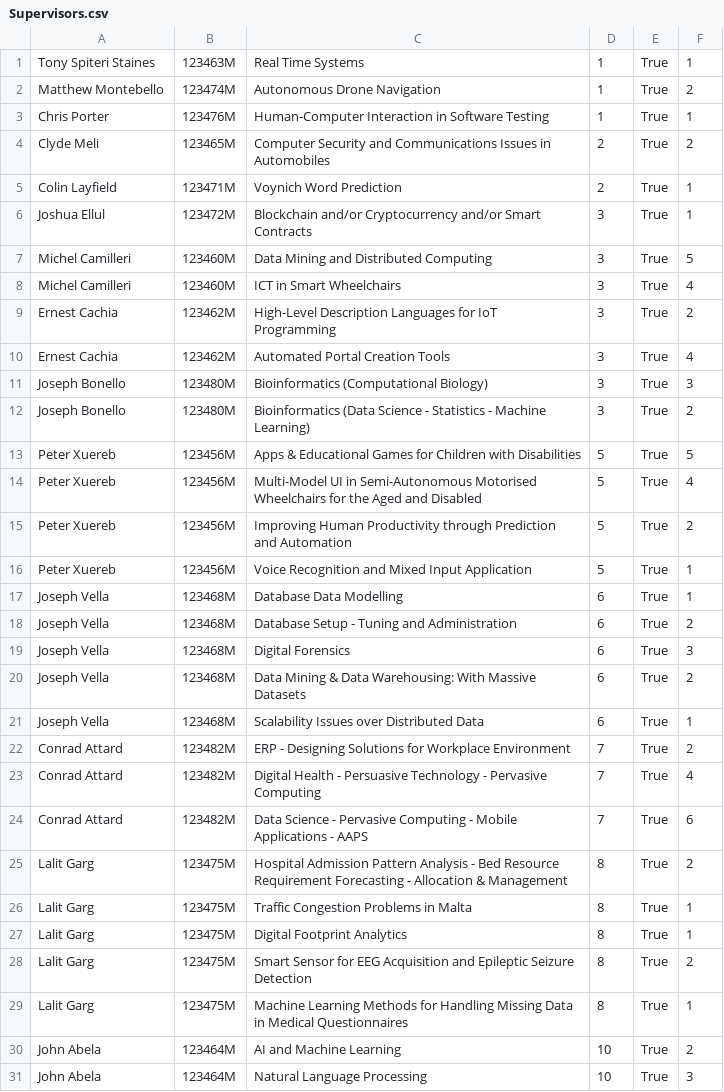
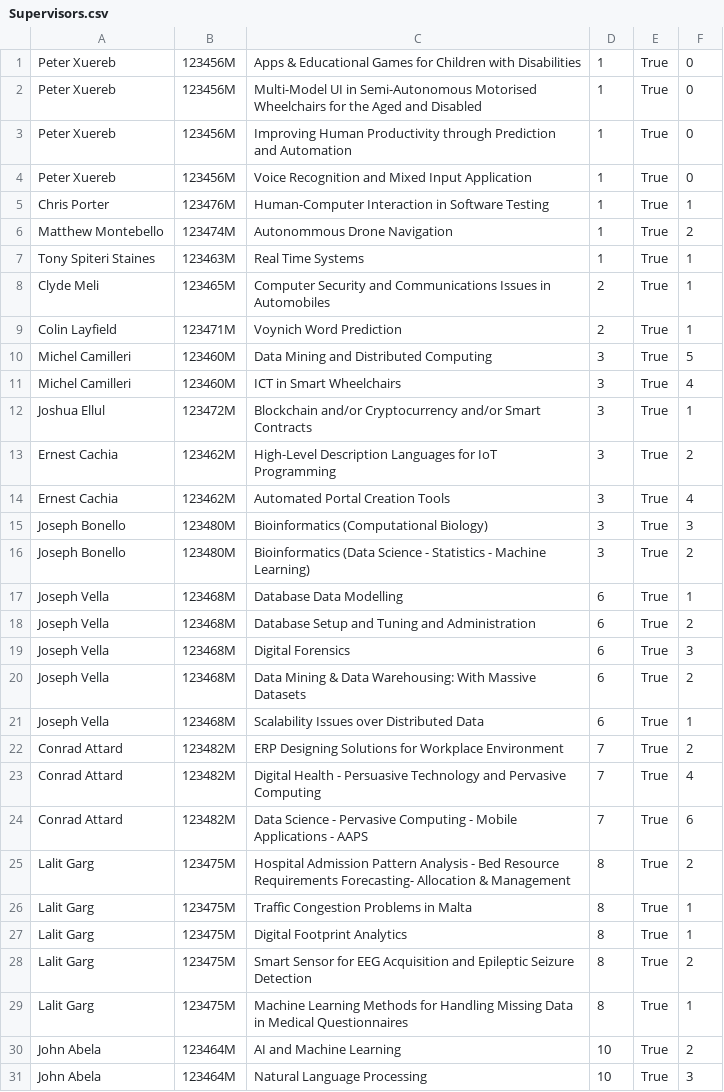
Before and after one commit to NicoleCassar/GAPT, a CSV file: FYPAllocationTest/FYPAllocationTest/Supervisors.csv, drawn as a sheet; only a part is shown; the diff covers the shown part only.

```diff
--- a/FYPAllocationTest/FYPAllocationTest/Supervisors.csv
+++ b/FYPAllocationTest/FYPAllocationTest/Supervisors.csv
@@ -1,9 +1,13 @@
+Peter Xuereb,123456M,Apps & Educational Games for Children with Disabilities,1,True,0
+Peter Xuereb,123456M,Multi-Model UI in Semi-Autonomous Motorised Wheelchairs for the Aged and Disabled,1,True,0
+Peter Xuereb,123456M,Improving Human Productivity through Prediction and Automation,1,True,0
+Peter Xuereb,123456M,Voice Recognition and Mixed Input Application,1,True,0
+Chris Porter,123476M,Human-Computer Interaction in Software Testing,1,True,1
+Matthew Montebello,123474M,Autonommous Drone Navigation,1,True,2
 Tony Spiteri Staines,123463M,Real Time Systems,1,True,1
-Matthew Montebello,123474M,Autonomous Drone Navigation,1,True,2
-Chris Porter,123476M,Human-Computer Interaction in Software Testing,1,True,1
-Clyde Meli,123465M,Computer Security and Communications Issues in Automobiles,2,True,2
+Clyde Meli,123465M,Computer Security and Communications Issues in Automobiles,2,True,1
 Colin Layfield,123471M,Voynich Word Prediction,2,True,1
-Joshua Ellul,123472M,Blockchain and/or Cryptocurrency and/or Smart Contracts,3,True,1
 Michel Camilleri,123460M,Data Mining and Distributed Computing,3,True,5
 Michel Camilleri,123460M,ICT in Smart Wheelchairs,3,True,4
+Joshua Ellul,123472M,Blockchain and/or Cryptocurrency and/or Smart Contracts,3,True,1
 Ernest Cachia,123462M,High-Level Description Languages for IoT Programming,3,True,2
@@ -12,8 +16,4 @@ Joseph Bonello,123480M,Bioinformatics (Computational Biology),3,True,3
 Joseph Bonello,123480M,Bioinformatics (Data Science - Statistics - Machine Learning),3,True,2
-Peter Xuereb,123456M,Apps & Educational Games for Children with Disabilities,5,True,5
-Peter Xuereb,123456M,Multi-Model UI in Semi-Autonomous Motorised Wheelchairs for the Aged and Disabled,5,True,4
-Peter Xuereb,123456M,Improving Human Productivity through Prediction and Automation,5,True,2
-Peter Xuereb,123456M,Voice Recognition and Mixed Input Application,5,True,1
 Joseph Vella,123468M,Database Data Modelling,6,True,1
-Joseph Vella,123468M,Database Setup - Tuning and Administration,6,True,2
+Joseph Vella,123468M,Database Setup and  Tuning and Administration,6,True,2
 Joseph Vella,123468M,Digital Forensics,6,True,3
@@ -21,6 +21,6 @@ Joseph Vella,123468M,Data Mining & Data Warehousing: With Massive Datasets,6,Tru
 Joseph Vella,123468M,Scalability Issues over Distributed Data,6,True,1
-Conrad Attard,123482M,ERP - Designing Solutions for Workplace Environment,7,True,2
-Conrad Attard,123482M,Digital Health - Persuasive Technology - Pervasive Computing,7,True,4
+Conrad Attard,123482M,ERP Designing Solutions for Workplace Environment,7,True,2
+Conrad Attard,123482M,Digital Health - Persuasive Technology and Pervasive Computing,7,True,4
 Conrad Attard,123482M,Data Science - Pervasive Computing - Mobile Applications - AAPS,7,True,6
-Lalit Garg,123475M,Hospital Admission Pattern Analysis - Bed Resource Requirement Forecasting - Allocation & Management,8,True,2
+Lalit Garg,123475M,Hospital Admission Pattern Analysis - Bed Resource Requirements Forecasting- Allocation & Management,8,True,2
 Lalit Garg,123475M,Traffic Congestion Problems in Malta,8,True,1
```
Also changed, not shown: 1 edited cell elsewhere in this file, FYPAllocationTest/FYPAllocationTest/students.csv, Test Data Imports/import_supervisors.csv, 35 other files.
